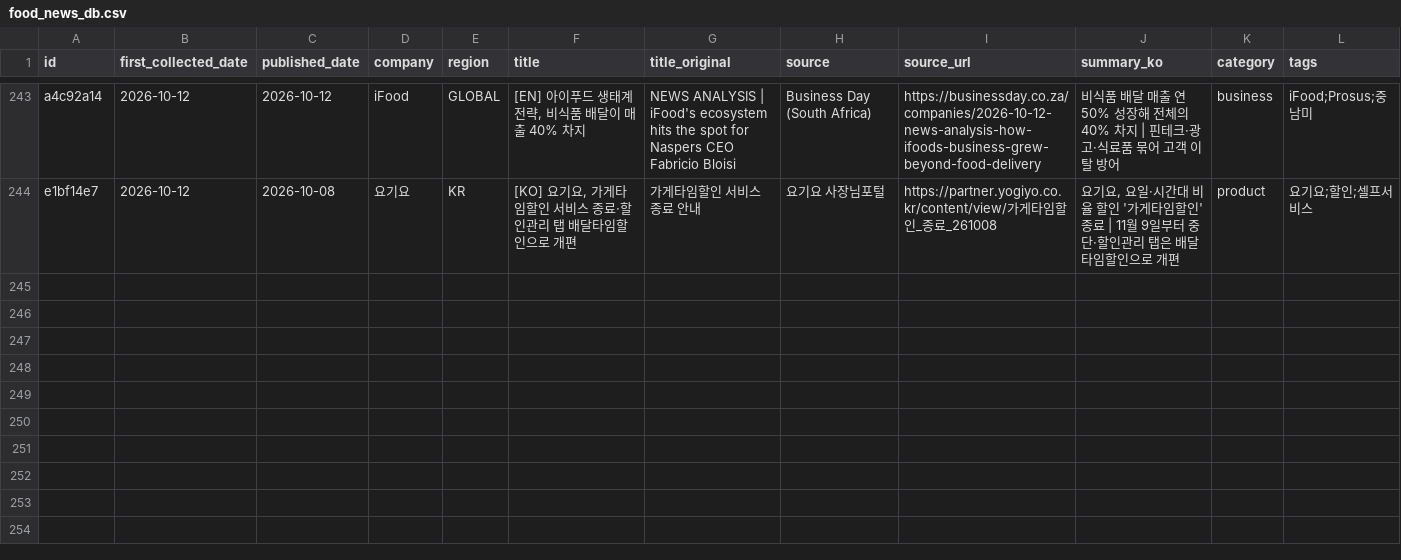
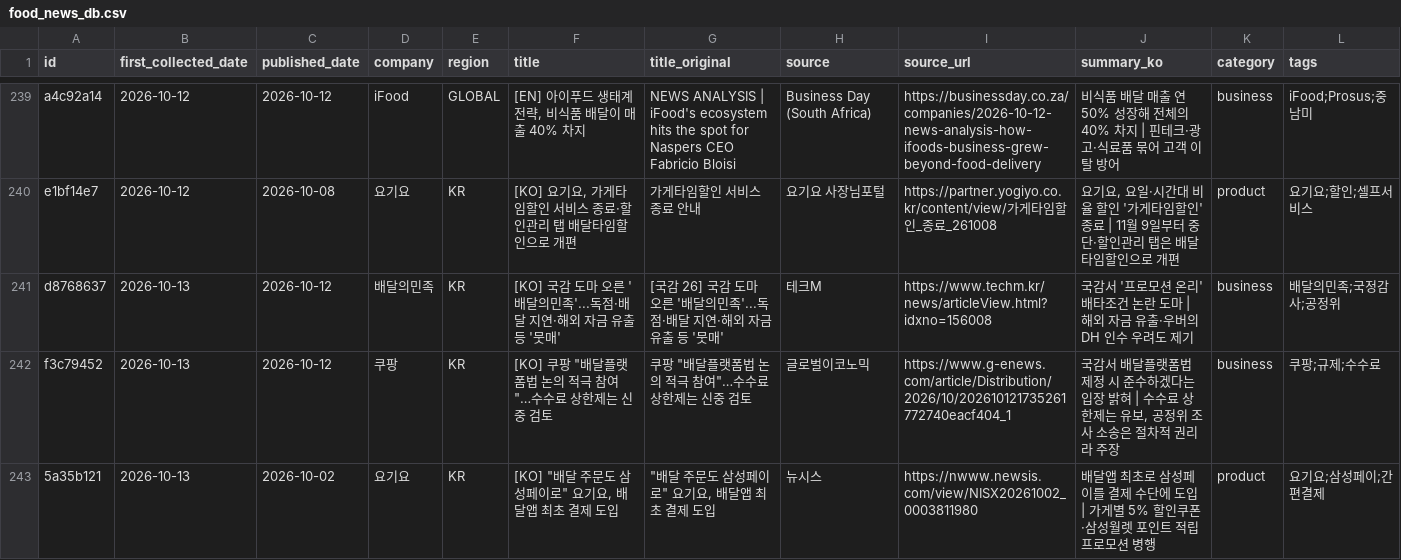
Before and after one commit to mafleur/baemin-product-insight-news-scraping, a CSV file: food_news_db.csv, drawn as a sheet; only a part is shown, gaps mark what is left out; the diff covers the shown part only.

```diff
--- a/food_news_db.csv
+++ b/food_news_db.csv
@@ -244 +240,4 @@ a4c92a14,2026-10-12,2026-10-12,iFood,GLOBAL,"[EN] 아이푸드 생태계 전략,
 e1bf14e7,2026-10-12,2026-10-08,요기요,KR,"[KO] 요기요, 가게타임할인 서비스 종료·할인관리 탭 배달타임할인으로 개편",가게타임할인 서비스 종료 안내,요기요 사장님포털,https://partner.yogiyo.co.kr/content/view/가게타임할인_종료_261008,"요기요, 요일·시간대 비율 할인 '가게타임할인' 종료 | 11월 9일부터 중단·할인관리 탭은 배달타임할인으로 개편",product,요기요;할인;셀프서비스
+d8768637,2026-10-13,2026-10-12,배달의민족,KR,[KO] 국감 도마 오른 '배달의민족'...독점·배달 지연·해외 자금 유출 등 '뭇매',[국감 26] 국감 도마 오른 '배달의민족'...독점·배달 지연·해외 자금 유출 등 '뭇매',테크M,https://www.techm.kr/news/articleView.html?idxno=156008,국감서 '프로모션 온리' 배타조건 논란 도마 | 해외 자금 유출·우버의 DH 인수 우려도 제기,business,배달의민족;국정감사;공정위
+f3c79452,2026-10-13,2026-10-12,쿠팡,KR,"[KO] 쿠팡 ""배달플랫폼법 논의 적극 참여""…수수료 상한제는 신중 검토","쿠팡 ""배달플랫폼법 논의 적극 참여""…수수료 상한제는 신중 검토",글로벌이코노믹,https://www.g-enews.com/article/Distribution/2026/10/202610121735261772740eacf404_1,"국감서 배달플랫폼법 제정 시 준수하겠다는 입장 밝혀 | 수수료 상한제는 유보, 공정위 조사 소송은 절차적 권리라 주장",business,쿠팡;규제;수수료
+5a35b121,2026-10-13,2026-10-02,요기요,KR,"[KO] ""배달 주문도 삼성페이로"" 요기요, 배달앱 최초 결제 도입","""배달 주문도 삼성페이로"" 요기요, 배달앱 최초 결제 도입",뉴시스,https://nwww.newsis.com/view/NISX20261002_0003811980,배달앱 최초로 삼성페이를 결제 수단에 도입 | 가게별 5% 할인쿠폰·삼성월렛 포인트 적립 프로모션 병행,product,요기요;삼성페이;간편결제
```
Also changed, not shown: 3 added rows and 4 removed rows elsewhere in this file, 3 other files.
